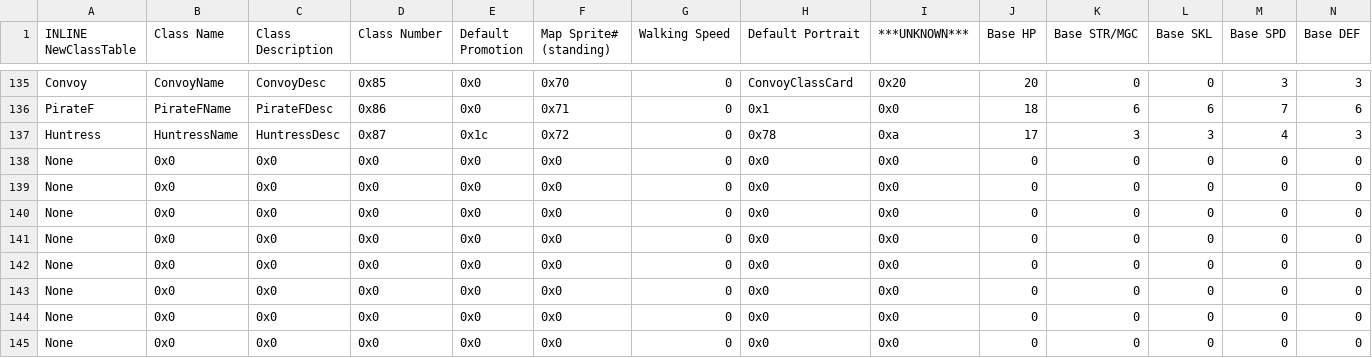
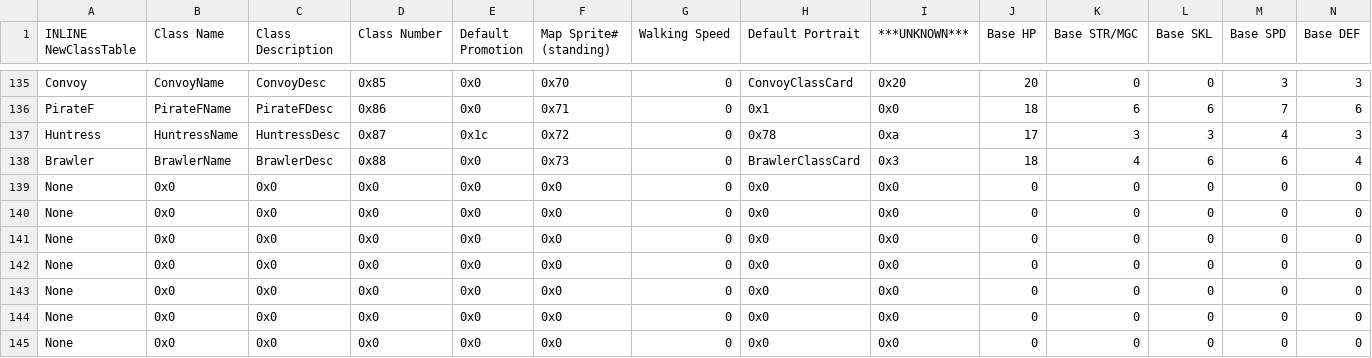
Before and after one commit to Alaric112/SkillSystem_FE8-master, a CSV file: Tables/FE8 Nightmare modules/Class & Character editors/FE8 Class Editor.csv, drawn as a sheet; only a part is shown, gaps mark what is left out; removed rows and columns are numbered as before the commit, all else as after; rows hold the shown columns only; the diff names each change by its address in the sheet, - before the commit and + after, or states it on an @@ line.

```diff
--- a/Tables/FE8 Nightmare modules/Class & Character editors/FE8 Class Editor.csv
+++ b/Tables/FE8 Nightmare modules/Class & Character editors/FE8 Class Editor.csv
-row 138: None | 0x0 | 0x0 | 0x0 | 0x0 | 0x0 | 0 | 0x0 | 0x0 | 0 | 0 | 0 | 0 | 0
+row 138: Brawler | BrawlerName | BrawlerDesc | 0x88 | 0x0 | 0x73 | 0 | BrawlerClassCard | 0x3 | 18 | 4 | 6 | 6 | 4
```
Also changed, not shown: Tables/FE8 Nightmare modules/Chapter data editor/Chapter Data Editor.csv, Tables/FE8 Nightmare modules/Map Sprite/Misc map sprite editor.csv, 9 other files.
